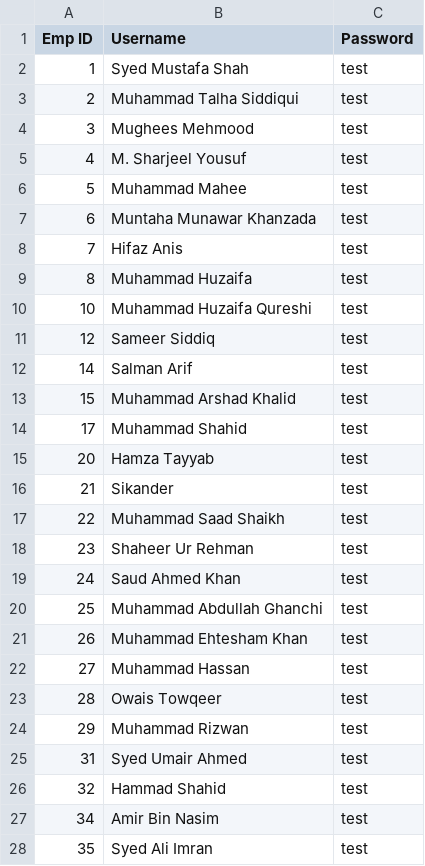
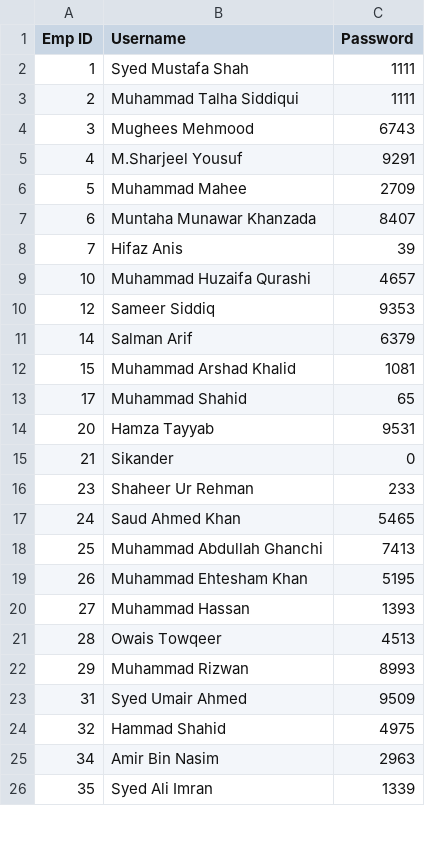
Before and after one commit to khalilashraf28/Robust-Support-Solution-Attendance-Dashboard, a CSV file: user_data.csv, drawn as a sheet; only a part is shown; the diff covers the shown part only.

```diff
--- a/user_data.csv
+++ b/user_data.csv
@@ -1,28 +1,26 @@
 Emp ID,Username,Password
-1,Syed Mustafa Shah,test
-2,Muhammad Talha Siddiqui,test
-3,Mughees Mehmood,test
-4,M. Sharjeel Yousuf,test
-5,Muhammad Mahee,test
-6,Muntaha Munawar Khanzada,test
-7,Hifaz Anis,test
-8,Muhammad Huzaifa,test
-10,Muhammad Huzaifa Qureshi,test
-12,Sameer Siddiq,test
-14,Salman Arif,test
-15,Muhammad Arshad Khalid,test
-17,Muhammad Shahid,test
-20,Hamza Tayyab,test
-21,Sikander,test
-22,Muhammad Saad Shaikh,test
-23,Shaheer Ur Rehman,test
-24,Saud Ahmed Khan,test
-25,Muhammad Abdullah Ghanchi,test
-26,Muhammad Ehtesham Khan,test
-27,Muhammad Hassan,test
-28,Owais Towqeer,test
-29,Muhammad Rizwan,test
-31,Syed Umair Ahmed,test
-32,Hammad Shahid,test
-34,Amir Bin Nasim,test
-35,Syed Ali Imran,test
+1,Syed Mustafa Shah,1111
+2,Muhammad Talha Siddiqui,1111
+3,Mughees Mehmood,6743
+4,M.Sharjeel Yousuf,9291
+5,Muhammad Mahee,2709
+6,Muntaha Munawar Khanzada,8407
+7,Hifaz Anis,39
+10,Muhammad Huzaifa Qurashi,4657
+12,Sameer Siddiq,9353
+14,Salman Arif,6379
+15,Muhammad Arshad Khalid,1081
+17,Muhammad Shahid,65
+20,Hamza Tayyab,9531
+21,Sikander,0
+23,Shaheer Ur Rehman,233
+24,Saud Ahmed Khan,5465
+25,Muhammad Abdullah Ghanchi,7413
+26,Muhammad Ehtesham Khan,5195
+27,Muhammad Hassan,1393
+28,Owais Towqeer,4513
+29,Muhammad Rizwan,8993
+31,Syed Umair Ahmed,9509
+32,Hammad Shahid,4975
+34,Amir Bin Nasim,2963
+35,Syed Ali Imran,1339
```
Also changed, not shown: 4 removed rows and 46 edited cells elsewhere in this file, 13 other files.
